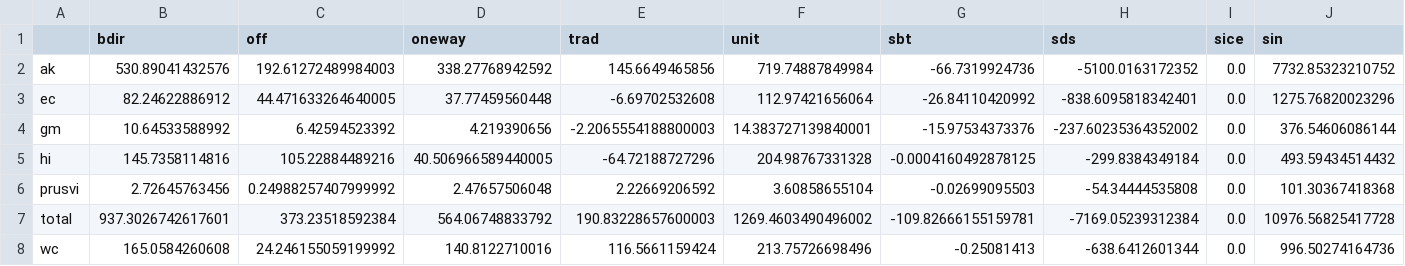
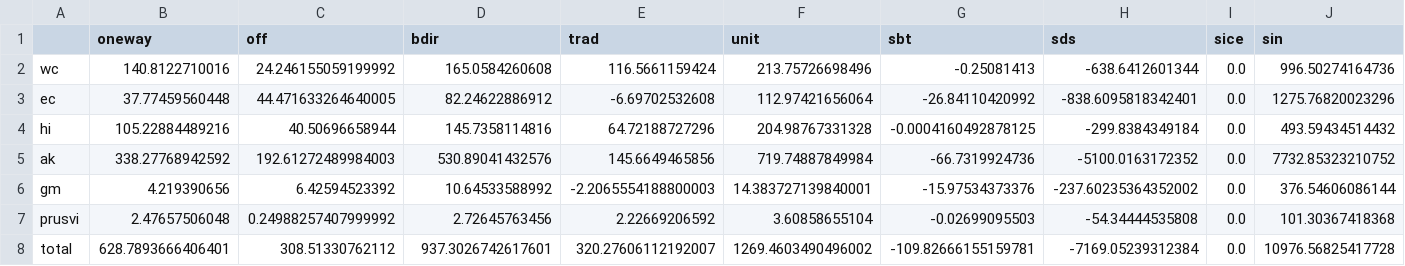
Before and after one commit to USMHKResource/wave_res, a CSV file: results/Total_Extraction_Results.csv, drawn as a sheet; only a part is shown; removed rows and columns are numbered as before the commit, all else as after; rows hold the shown columns only; the diff names each change by its address in the sheet, - before the commit and + after, or states it on an @@ line.

```diff
--- a/results/Total_Extraction_Results.csv
+++ b/results/Total_Extraction_Results.csv
-B1: bdir
+B1: oneway
-D1: oneway
+D1: bdir
-row 2: ak | 530.89041432576 | 192.61272489984003 | 338.27768942592 | 145.6649465856 | 719.74887849984 | -66.7319924736 | -5100.0163172352 | 0.0 | 7732.85323210752
+row 2: wc | 140.8122710016 | 24.246155059199992 | 165.0584260608 | 116.5661159424 | 213.75726698496 | -0.25081413 | -638.6412601344 | 0.0 | 996.50274164736
-B3 (oneway): 82.24622886912
+B3 (oneway): 37.77459560448
-D3 (bdir): 37.77459560448
+D3 (bdir): 82.24622886912
+row 4: hi | 105.22884489216 | 40.50696658944 | 145.7358114816 | 64.72188727296 | 204.98767331328 | -0.0004160492878125 | -299.8384349184 | 0.0 | 493.59434514432
+row 5: ak | 338.27768942592 | 192.61272489984003 | 530.89041432576 | 145.6649465856 | 719.74887849984 | -66.7319924736 | -5100.0163172352 | 0.0 | 7732.85323210752
-B6 (oneway): 10.64533588992
+B6 (oneway): 4.219390656
-D6 (bdir): 4.219390656
+D6 (bdir): 10.64533588992
-row 5: hi | 145.7358114816 | 105.22884489216 | 40.506966589440005 | -64.72188727296 | 204.98767331328 | -0.0004160492878125 | -299.8384349184 | 0.0 | 493.59434514432
-B7 (oneway): 2.72645763456
+B7 (oneway): 2.47657506048
-D7 (bdir): 2.47657506048
+D7 (bdir): 2.72645763456
-B8 (oneway): 937.3026742617601
+B8 (oneway): 628.7893666406401
-C8 (off): 373.23518592384
+C8 (off): 308.51330762112
-D8 (bdir): 564.06748833792
+D8 (bdir): 937.3026742617601
-E8 (trad): 190.83228657600003
+E8 (trad): 320.27606112192007
-row 8: wc | 165.0584260608 | 24.246155059199992 | 140.8122710016 | 116.5661159424 | 213.75726698496 | -0.25081413 | -638.6412601344 | 0.0 | 996.50274164736
```
Also changed, not shown: results/Total_Baseline_Results.csv, 4 other files.
